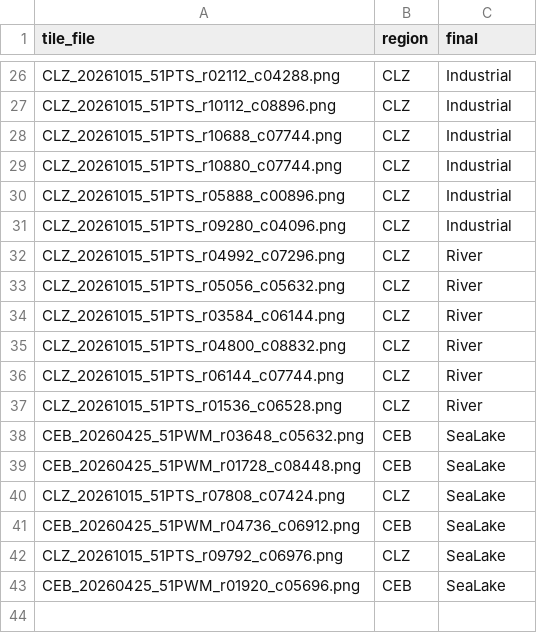
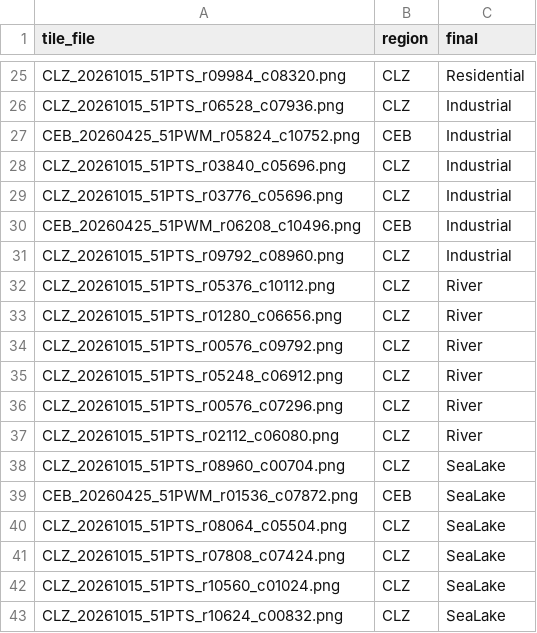
Before and after one commit to AiraGayle/ph-sentinel2-labelled-tiles, a CSV file: docs/example_tiles_list.csv, drawn as a sheet; only a part is shown, gaps mark what is left out; removed rows and columns are numbered as before the commit, all else as after; the diff covers the shown part only; the diff names each change by its address in the sheet, - before the commit and + after, or states it on an @@ line.

```diff
--- a/docs/example_tiles_list.csv
+++ b/docs/example_tiles_list.csv
-A25 (tile_file): CLZ_20261015_51PTS_r02112_c04288.png
+A25 (tile_file): CLZ_20261015_51PTS_r09984_c08320.png
-C25 (final): Industrial
+C25 (final): Residential
-A26 (tile_file): CLZ_20261015_51PTS_r10112_c08896.png
+A26 (tile_file): CLZ_20261015_51PTS_r06528_c07936.png
-row 28: CLZ_20261015_51PTS_r10688_c07744.png | CLZ | Industrial
+row 27: CEB_20260425_51PWM_r05824_c10752.png | CEB | Industrial
-A28 (tile_file): CLZ_20261015_51PTS_r10880_c07744.png
+A28 (tile_file): CLZ_20261015_51PTS_r03840_c05696.png
-A29 (tile_file): CLZ_20261015_51PTS_r05888_c00896.png
+A29 (tile_file): CLZ_20261015_51PTS_r03776_c05696.png
+row 30: CEB_20260425_51PWM_r06208_c10496.png | CEB | Industrial
-A31 (tile_file): CLZ_20261015_51PTS_r09280_c04096.png
+A31 (tile_file): CLZ_20261015_51PTS_r09792_c08960.png
-A32 (tile_file): CLZ_20261015_51PTS_r04992_c07296.png
+A32 (tile_file): CLZ_20261015_51PTS_r05376_c10112.png
-A33 (tile_file): CLZ_20261015_51PTS_r05056_c05632.png
+A33 (tile_file): CLZ_20261015_51PTS_r01280_c06656.png
-A34 (tile_file): CLZ_20261015_51PTS_r03584_c06144.png
+A34 (tile_file): CLZ_20261015_51PTS_r00576_c09792.png
-A35 (tile_file): CLZ_20261015_51PTS_r04800_c08832.png
+A35 (tile_file): CLZ_20261015_51PTS_r05248_c06912.png
-A36 (tile_file): CLZ_20261015_51PTS_r06144_c07744.png
+A36 (tile_file): CLZ_20261015_51PTS_r00576_c07296.png
-A37 (tile_file): CLZ_20261015_51PTS_r01536_c06528.png
+A37 (tile_file): CLZ_20261015_51PTS_r02112_c06080.png
+row 38: CLZ_20261015_51PTS_r08960_c00704.png | CLZ | SeaLake
-A39 (tile_file): CEB_20260425_51PWM_r03648_c05632.png
+A39 (tile_file): CEB_20260425_51PWM_r01536_c07872.png
-row 39: CEB_20260425_51PWM_r01728_c08448.png | CEB | SeaLake
+row 40: CLZ_20261015_51PTS_r08064_c05504.png | CLZ | SeaLake
-row 41: CEB_20260425_51PWM_r04736_c06912.png | CEB | SeaLake
-A42 (tile_file): CLZ_20261015_51PTS_r09792_c06976.png
+A42 (tile_file): CLZ_20261015_51PTS_r10560_c01024.png
-A43 (tile_file): CEB_20260425_51PWM_r01920_c05696.png
+A43 (tile_file): CLZ_20261015_51PTS_r10624_c00832.png
-B43 (region): CEB
+B43 (region): CLZ
```
Also changed, not shown: 7 added rows, 8 removed rows and 19 edited cells elsewhere in this file, 3 other files.
